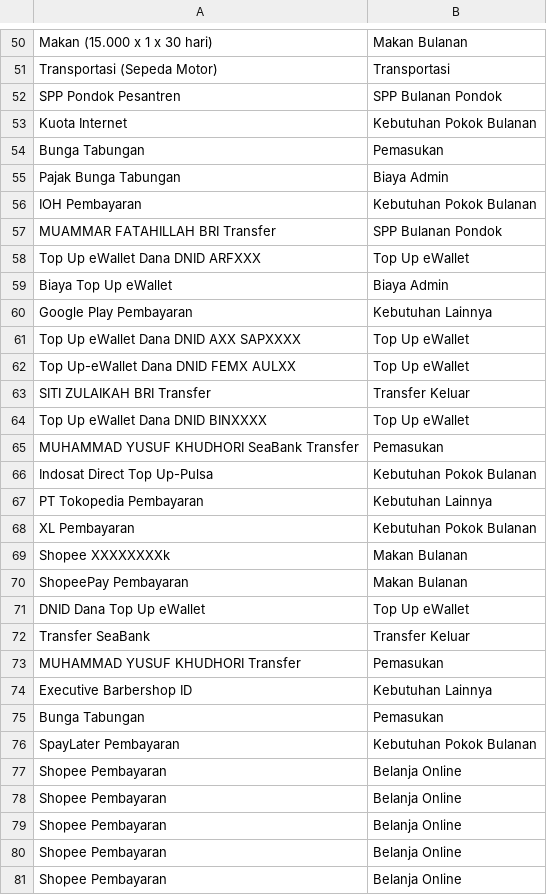
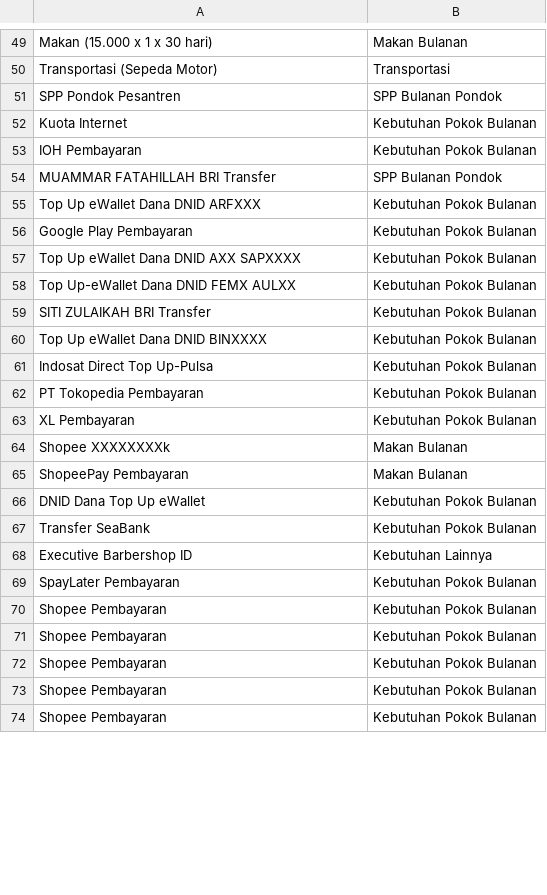
Before and after one commit to sannah-blip/Mutasi_Mahasigma, a CSV file: dataset_training.csv, drawn as a sheet; only a part is shown, gaps mark what is left out; the diff covers the shown part only.

```diff
--- a/dataset_training.csv
+++ b/dataset_training.csv
@@ -53,16 +52,12 @@ SPP Pondok Pesantren,SPP Bulanan Pondok
 Kuota Internet,Kebutuhan Pokok Bulanan
-Bunga Tabungan,Pemasukan
-Pajak Bunga Tabungan,Biaya Admin
 IOH Pembayaran,Kebutuhan Pokok Bulanan
 MUAMMAR FATAHILLAH BRI Transfer,SPP Bulanan Pondok
-Top Up eWallet Dana DNID ARFXXX,Top Up eWallet
-Biaya Top Up eWallet,Biaya Admin
-Google Play Pembayaran,Kebutuhan Lainnya
-Top Up eWallet Dana DNID AXX SAPXXXX,Top Up eWallet
-Top Up-eWallet Dana DNID FEMX AULXX,Top Up eWallet
-SITI ZULAIKAH BRI Transfer,Transfer Keluar
-Top Up eWallet Dana DNID BINXXXX,Top Up eWallet
-MUHAMMAD YUSUF KHUDHORI SeaBank Transfer,Pemasukan
+Top Up eWallet Dana DNID ARFXXX,Kebutuhan Pokok Bulanan
+Google Play Pembayaran,Kebutuhan Pokok Bulanan
+Top Up eWallet Dana DNID AXX SAPXXXX,Kebutuhan Pokok Bulanan
+Top Up-eWallet Dana DNID FEMX AULXX,Kebutuhan Pokok Bulanan
+SITI ZULAIKAH BRI Transfer,Kebutuhan Pokok Bulanan
+Top Up eWallet Dana DNID BINXXXX,Kebutuhan Pokok Bulanan
 Indosat Direct Top Up-Pulsa,Kebutuhan Pokok Bulanan
-PT Tokopedia Pembayaran,Kebutuhan Lainnya
+PT Tokopedia Pembayaran,Kebutuhan Pokok Bulanan
 XL Pembayaran,Kebutuhan Pokok Bulanan
@@ -70,12 +65,10 @@ Shopee XXXXXXXXk,Makan Bulanan
 ShopeePay Pembayaran,Makan Bulanan
-DNID Dana Top Up eWallet,Top Up eWallet
-Transfer SeaBank,Transfer Keluar
-MUHAMMAD YUSUF KHUDHORI Transfer,Pemasukan
+DNID Dana Top Up eWallet,Kebutuhan Pokok Bulanan
+Transfer SeaBank,Kebutuhan Pokok Bulanan
 Executive Barbershop ID,Kebutuhan Lainnya
-Bunga Tabungan,Pemasukan
 SpayLater Pembayaran,Kebutuhan Pokok Bulanan
-Shopee Pembayaran,Belanja Online
-Shopee Pembayaran,Belanja Online
-Shopee Pembayaran,Belanja Online
-Shopee Pembayaran,Belanja Online
-Shopee Pembayaran,Belanja Online
+Shopee Pembayaran,Kebutuhan Pokok Bulanan
+Shopee Pembayaran,Kebutuhan Pokok Bulanan
+Shopee Pembayaran,Kebutuhan Pokok Bulanan
+Shopee Pembayaran,Kebutuhan Pokok Bulanan
+Shopee Pembayaran,Kebutuhan Pokok Bulanan
```
Also changed, not shown: 3 removed rows and 20 edited cells elsewhere in this file, 3 other files.
